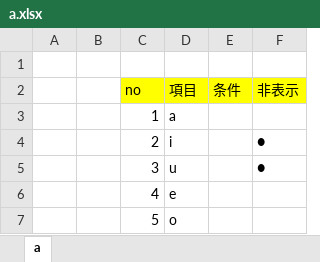
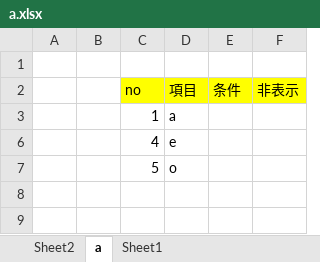
Before and after one commit to namickey/powershell-try, an Excel workbook: excel-filter/a.xlsx, sheet a, drawn as a sheet; values as stored, in another font and other column widths than the file's, no borders; the diff names each change by its address in the sheet, - before the commit and + after, or states it on an @@ line.

```diff
--- a/excel-filter/a.xlsx (sheet a)
+++ b/excel-filter/a.xlsx (sheet a)
+sheet tab: Sheet2
+sheet tab: Sheet1
@@ row 4 hidden:  |  | 2 | i |  | ● @@
@@ row 5 hidden:  |  | 3 | u |  | ● @@
```
Also changed, not shown: 1 other file.
